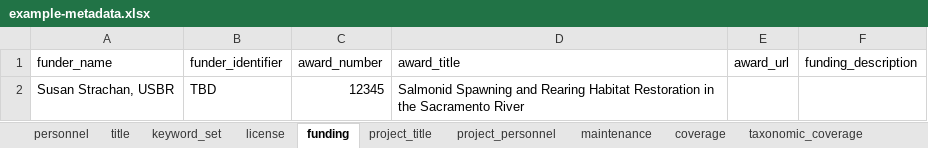
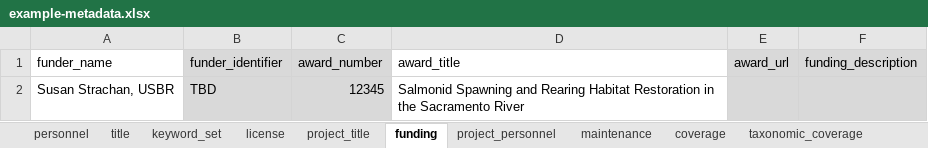
Before and after one commit to CVPIA-OSC/EMLaide, an Excel workbook: data-raw/Hannon-Example/example-metadata.xlsx, sheet funding, drawn as a sheet; values as stored, in another font and other column widths than the file's, no borders; the diff names each change by its address in the sheet, - before the commit and + after, or states it on an @@ line.

```diff
--- a/data-raw/Hannon-Example/example-metadata.xlsx (sheet funding)
+++ b/data-raw/Hannon-Example/example-metadata.xlsx (sheet funding)
@@ sheet tab order changed: personnel | title | keyword_set | license | project_title | funding | project_personnel | maintenance | coverage | taxonomic_coverage @@
-B1:C2 fill: none
+B1:C2 fill: #D9D9D9
-E1:F2 fill: none
+E1:F2 fill: #D9D9D9
```
Also changed, not shown: sheet attribute, sheet project_personnel, sheet taxonomic_coverage, sheet keyword_set, sheet project_title, sheet maintenance, 2 more sheets, 1 other file.
